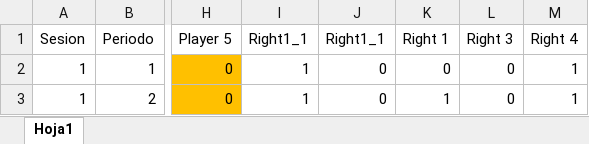
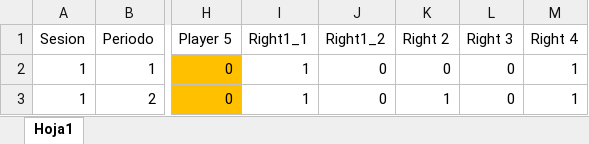
Before and after one commit to JaimeIsFar/Jaime_Lab25, an Excel workbook: Datos/Bases JASP/Binomiales_Wins_x.xlsx, sheet Hoja1, drawn as a sheet; only a part is shown, gaps mark what is left out; values as stored, in another font and other column widths than the file's, no borders; the diff names each change by its address in the sheet, - before the commit and + after, or states it on an @@ line.

Commit message:
Corrigiendo nombres de columnas

```diff
--- a/Datos/Bases JASP/Binomiales_Wins_x.xlsx (sheet Hoja1)
+++ b/Datos/Bases JASP/Binomiales_Wins_x.xlsx (sheet Hoja1)
-J1: Right1_1
+J1: Right1_2
-K1: Right 1
+K1: Right 2
```
Also changed, not shown: Datos/Bases JASP/Binomiales_Wins.xlsx, 2 other files.
